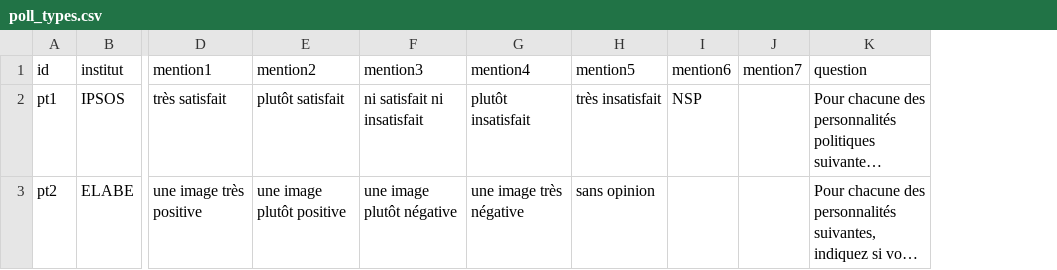
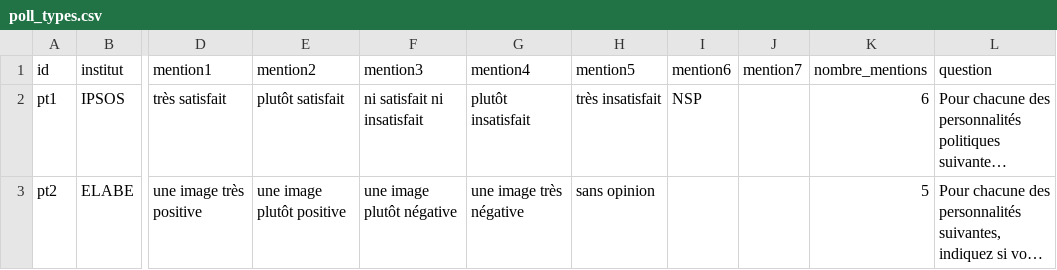
Before and after one commit to Olivierjaylet/mj-database-2027, a CSV file: poll_types.csv, drawn as a sheet; only a part is shown, gaps mark what is left out; long unchanged cells end in …; the diff names each change by its address in the sheet, - before the commit and + after, or states it on an @@ line.

```diff
--- a/poll_types.csv
+++ b/poll_types.csv
+column K (nombre_mentions), rows 2-3: 6 | 5
```
Also changed, not shown: polls.csv, polls/elabe_202407/elabe_202407_all.csv, 15 other files.
